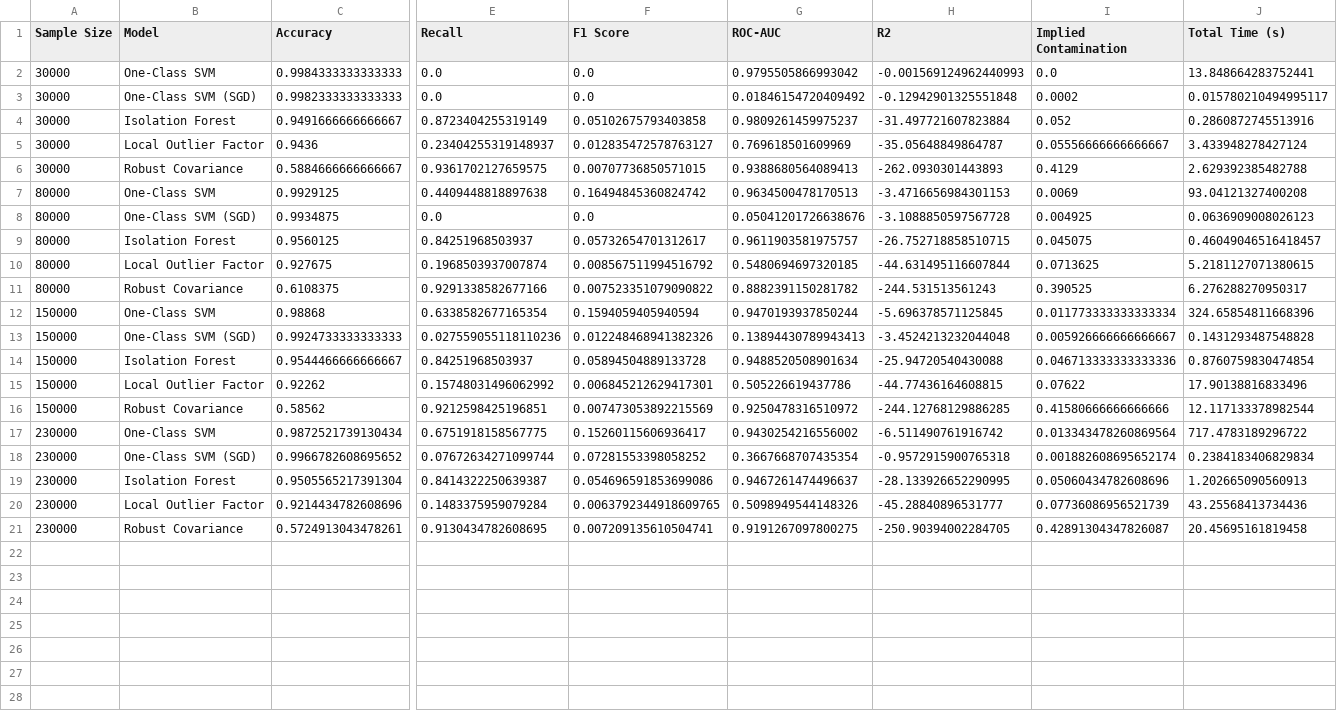
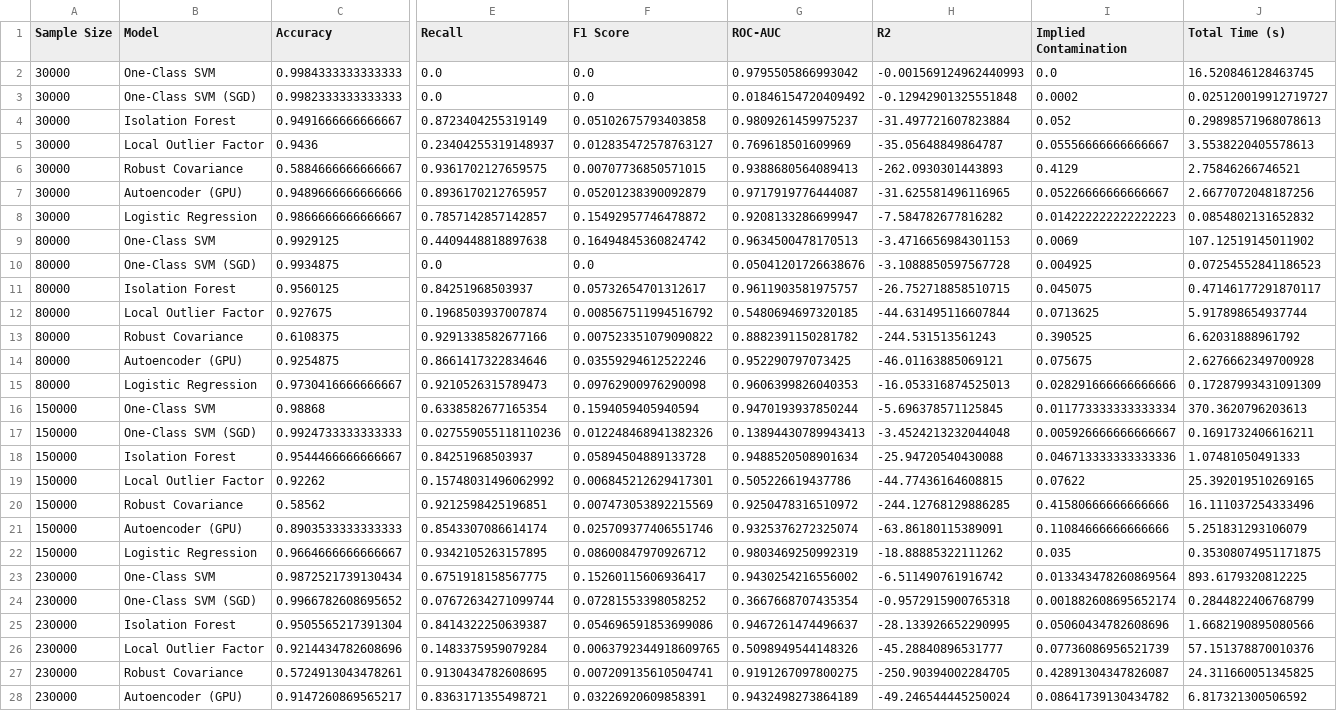
Before and after one commit to ian12-21/detekcija-anomalija, a CSV file: results/comparison/all_metrics.csv, drawn as a sheet; only a part is shown, gaps mark what is left out; addresses are those after the commit; rows hold the shown columns only; the diff covers the shown part only; the diff names each change by its address in the sheet, - before the commit and + after, or states it on an @@ line.

Commit message:
docs: add GPU autoencoder results and CPU/GPU caveat

```diff
--- a/results/comparison/all_metrics.csv
+++ b/results/comparison/all_metrics.csv
-J2 (Total Time (s)): 13.848664283752441
+J2 (Total Time (s)): 16.520846128463745
-J3 (Total Time (s)): 0.015780210494995117
+J3 (Total Time (s)): 0.025120019912719727
-J4 (Total Time (s)): 0.2860872745513916
+J4 (Total Time (s)): 0.29898571968078613
-J5 (Total Time (s)): 3.433948278427124
+J5 (Total Time (s)): 3.5538220405578613
-J6 (Total Time (s)): 2.629392385482788
+J6 (Total Time (s)): 2.75846266746521
+row 7: 30000 | Autoencoder (GPU) | 0.9489666666666666 | 0.8936170212765957 | 0.05201238390092879 | 0.9717919776444087 | -31.625581496116965 | 0.05226666666666667 | 2.6677072048187256
+row 8: 30000 | Logistic Regression | 0.9866666666666667 | 0.7857142857142857 | 0.15492957746478872 | 0.9208133286699947 | -7.584782677816282 | 0.014222222222222223 | 0.0854802131652832
-J9 (Total Time (s)): 93.04121327400208
+J9 (Total Time (s)): 107.12519145011902
-J10 (Total Time (s)): 0.0636909008026123
+J10 (Total Time (s)): 0.07254552841186523
-J11 (Total Time (s)): 0.46049046516418457
+J11 (Total Time (s)): 0.47146177291870117
-J12 (Total Time (s)): 5.2181127071380615
+J12 (Total Time (s)): 5.917898654937744
-J13 (Total Time (s)): 6.276288270950317
+J13 (Total Time (s)): 6.62031888961792
+row 14: 80000 | Autoencoder (GPU) | 0.9254875 | 0.8661417322834646 | 0.03559294612522246 | 0.952290797073425 | -46.01163885069121 | 0.075675 | 2.6276662349700928
+row 15: 80000 | Logistic Regression | 0.9730416666666667 | 0.9210526315789473 | 0.09762900976290098 | 0.9606399826040353 | -16.053316874525013 | 0.028291666666666666 | 0.17287993431091309
-J16 (Total Time (s)): 324.65854811668396
+J16 (Total Time (s)): 370.3620796203613
-J17 (Total Time (s)): 0.1431293487548828
+J17 (Total Time (s)): 0.1691732406616211
-J18 (Total Time (s)): 0.8760759830474854
+J18 (Total Time (s)): 1.07481050491333
-J19 (Total Time (s)): 17.90138816833496
+J19 (Total Time (s)): 25.392019510269165
-J20 (Total Time (s)): 12.117133378982544
+J20 (Total Time (s)): 16.111037254333496
+row 21: 150000 | Autoencoder (GPU) | 0.8903533333333333 | 0.8543307086614174 | 0.025709377406551746 | 0.9325376272325074 | -63.86180115389091 | 0.11084666666666666 | 5.251831293106079
+row 22: 150000 | Logistic Regression | 0.9664666666666667 | 0.9342105263157895 | 0.08600847970926712 | 0.9803469250992319 | -18.88885322111262 | 0.035 | 0.35308074951171875
-J23 (Total Time (s)): 717.4783189296722
+J23 (Total Time (s)): 893.6179320812225
-J24 (Total Time (s)): 0.2384183406829834
+J24 (Total Time (s)): 0.2844822406768799
-J25 (Total Time (s)): 1.202665090560913
+J25 (Total Time (s)): 1.6682190895080566
-J26 (Total Time (s)): 43.25568413734436
+J26 (Total Time (s)): 57.151378870010376
-J27 (Total Time (s)): 20.45695161819458
+J27 (Total Time (s)): 24.311660051345825
+row 28: 230000 | Autoencoder (GPU) | 0.9147260869565217 | 0.8363171355498721 | 0.03226920609858391 | 0.9432498273864189 | -49.246544445250024 | 0.08641739130434782 | 6.817321300506592
```
Also changed, not shown: 1 added row elsewhere in this file, results/150k/metrics.csv, results/230k/metrics.csv, 34 other files.
